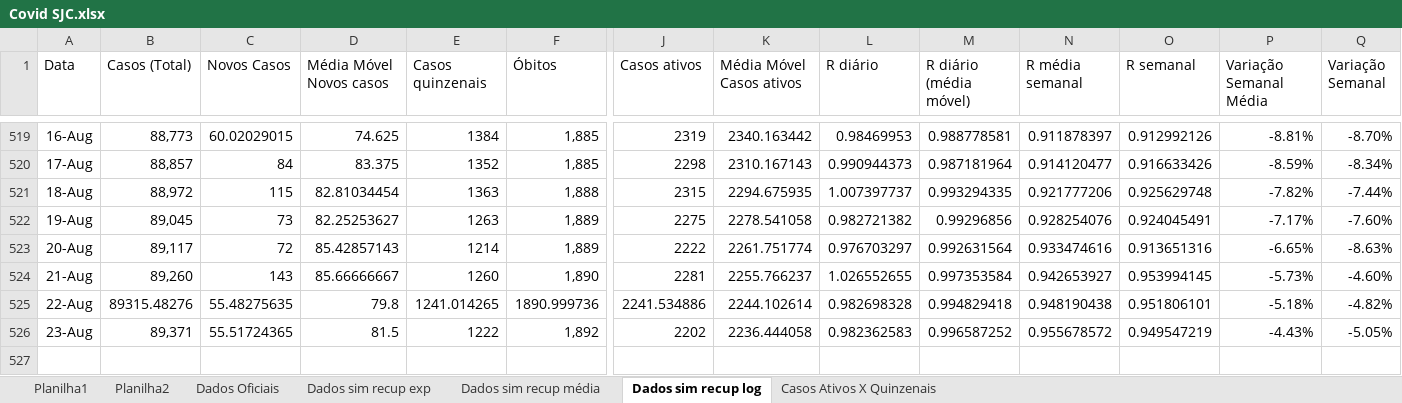
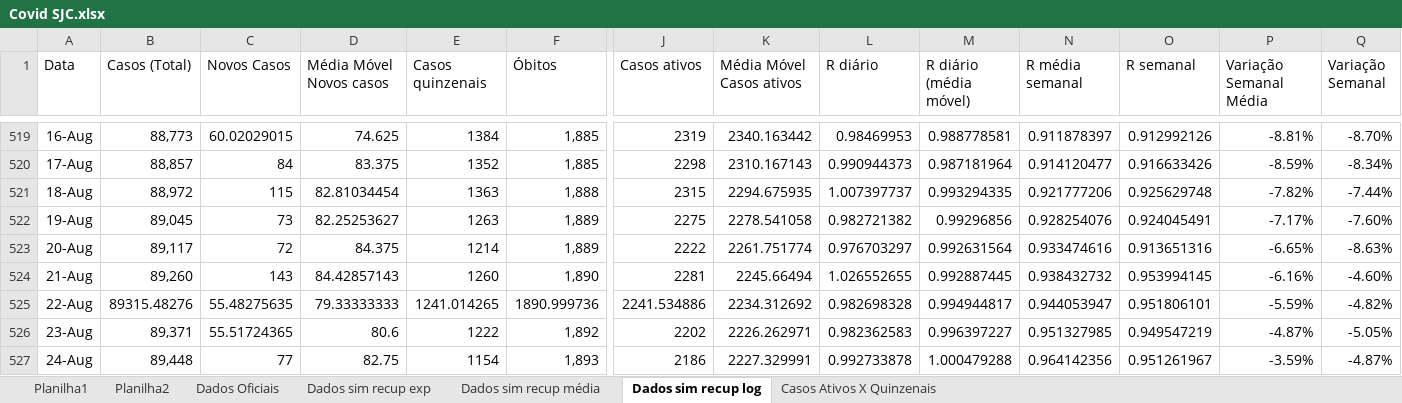
Before and after one commit to celsorosajr/Covid-SJC, an Excel workbook: Covid SJC.xlsx, sheet Dados sim recup log, drawn as a sheet; only a part is shown, gaps mark what is left out; values as stored, in another font and other column widths than the file's, no borders; charts and pictures not drawn; rows hold the shown columns only; the diff names each change by its address in the sheet, - before the commit and + after, or states it on an @@ line.

Commit message:
Update 2021-08-24

```diff
--- a/Covid SJC.xlsx (sheet Dados sim recup log)
+++ b/Covid SJC.xlsx (sheet Dados sim recup log)
-D523 (Média Móvel Novos casos): 85.42857143
+D523 (Média Móvel Novos casos): 84.375
-D524 (Média Móvel Novos casos): 85.66666667
+D524 (Média Móvel Novos casos): 84.42857143
-K524 (Média Móvel Casos ativos): 2255.766237
+K524 (Média Móvel Casos ativos): 2245.66494
-M524 (R diário (média móvel)): 0.997353584
+M524 (R diário (média móvel)): 0.992887445
-N524 (R média semanal): 0.942653927
+N524 (R média semanal): 0.938432732
-P524 (Variação Semanal Média): -5.73%
+P524 (Variação Semanal Média): -6.16%
-D525 (Média Móvel Novos casos): 79.8
+D525 (Média Móvel Novos casos): 79.33333333
-K525 (Média Móvel Casos ativos): 2244.102614
+K525 (Média Móvel Casos ativos): 2234.312692
-M525 (R diário (média móvel)): 0.994829418
+M525 (R diário (média móvel)): 0.994944817
-N525 (R média semanal): 0.948190438
+N525 (R média semanal): 0.944053947
-P525 (Variação Semanal Média): -5.18%
+P525 (Variação Semanal Média): -5.59%
-D526 (Média Móvel Novos casos): 81.5
+D526 (Média Móvel Novos casos): 80.6
-K526 (Média Móvel Casos ativos): 2236.444058
+K526 (Média Móvel Casos ativos): 2226.262971
-M526 (R diário (média móvel)): 0.996587252
+M526 (R diário (média móvel)): 0.996397227
-N526 (R média semanal): 0.955678572
+N526 (R média semanal): 0.951327985
-P526 (Variação Semanal Média): -4.43%
+P526 (Variação Semanal Média): -4.87%
+row 527: 24-Aug | 89,448 | 77 | 82.75 | 1154 | 1,893 | 2186 | 2227.329991 | 0.992733878 | 1.000479288 | 0.964142356 | 0.951261967 | -3.59% | -4.87%
```
Also changed, not shown: charts or pictures.
